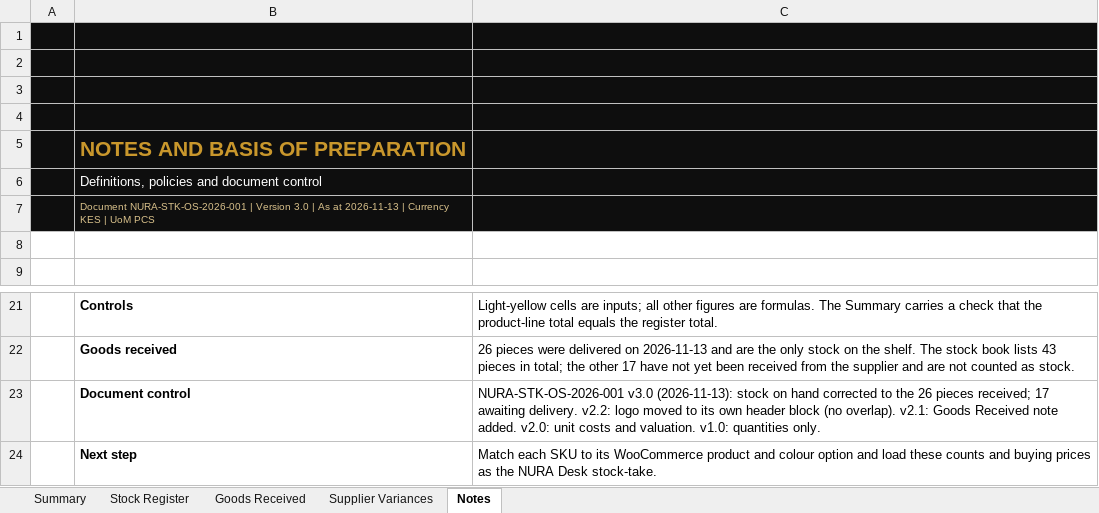
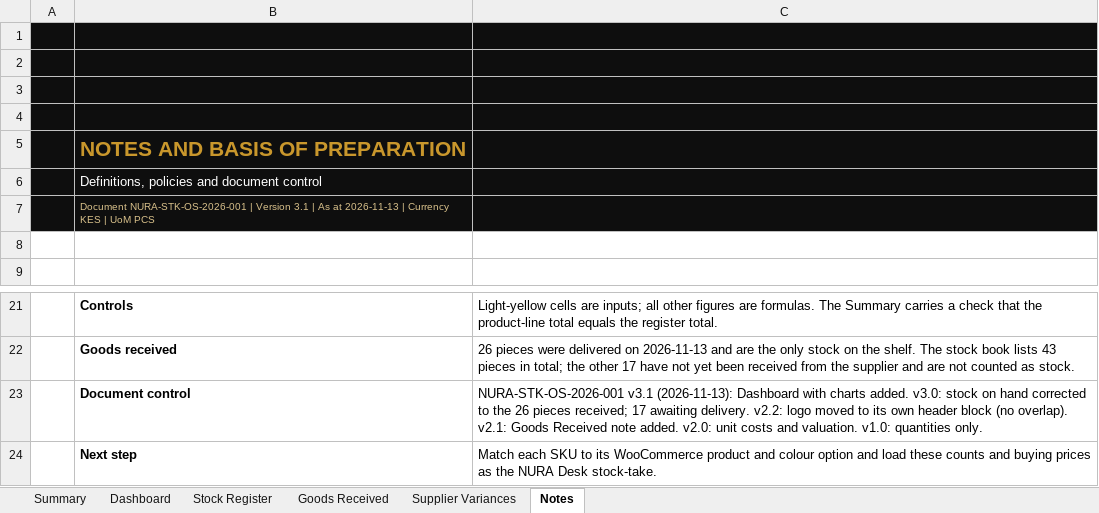
Before and after one commit to moselanto/NURA_STOCKS, an Excel workbook: data/NURA-Beauty-Opening-Stock-Register-2026-11-13.xlsx, sheet Notes, drawn as a sheet; only a part is shown, gaps mark what is left out; values as stored, in another font and other column widths than the file's, no borders; charts and pictures not drawn; the diff names each change by its address in the sheet, - before the commit and + after, or states it on an @@ line.

Commit message:
Register v3.1: Dashboard sheet with pie, doughnut, bar and stacked column charts linked to the Stock Register

```diff
--- a/data/NURA-Beauty-Opening-Stock-Register-2026-11-13.xlsx (sheet Notes)
+++ b/data/NURA-Beauty-Opening-Stock-Register-2026-11-13.xlsx (sheet Notes)
+sheet tab: Dashboard
-B7: …| Version 3.0 | As…
+B7: …| Version 3.1 | As…
-C23: NURA-STK-OS-2026-001 v3.0 (2026-11-13): stock on…
+C23: NURA-STK-OS-2026-001 v3.1 (2026-11-13): Dashboard with charts added. v3.0: stock on…
```
Also changed, not shown: sheet Summary, sheet Supplier Variances, sheet Goods Received, sheet Stock Register, charts or pictures, 1 other file.
